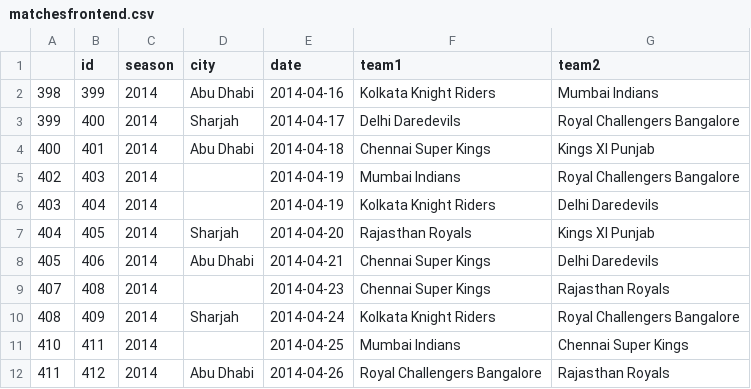
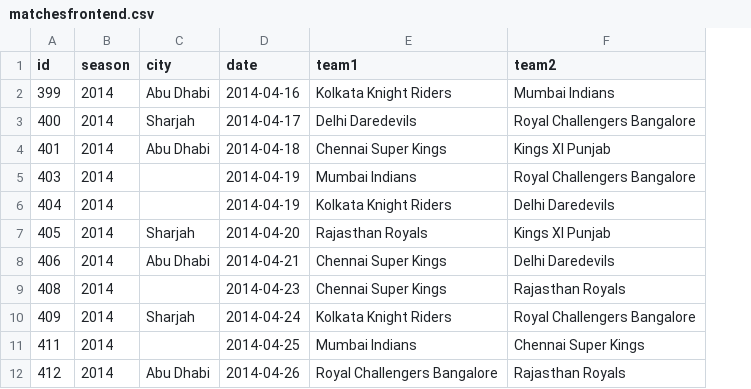
Before and after one commit to XInterns/IPL-Sparkers-2017-Interns, a CSV file: data/matchesfrontend.csv, drawn as a sheet; only a part is shown; the diff names each change by its address in the sheet, - before the commit and + after, or states it on an @@ line.

Commit message:
Deleted index column & added index.html

```diff
--- a/data/matchesfrontend.csv
+++ b/data/matchesfrontend.csv
-column A, rows 2-12: 398 | 399 | 400 | 402 | 403 | 404 | 405 | 407 | 408 | 410 | 411
```
Also changed, not shown: 3 other files.
